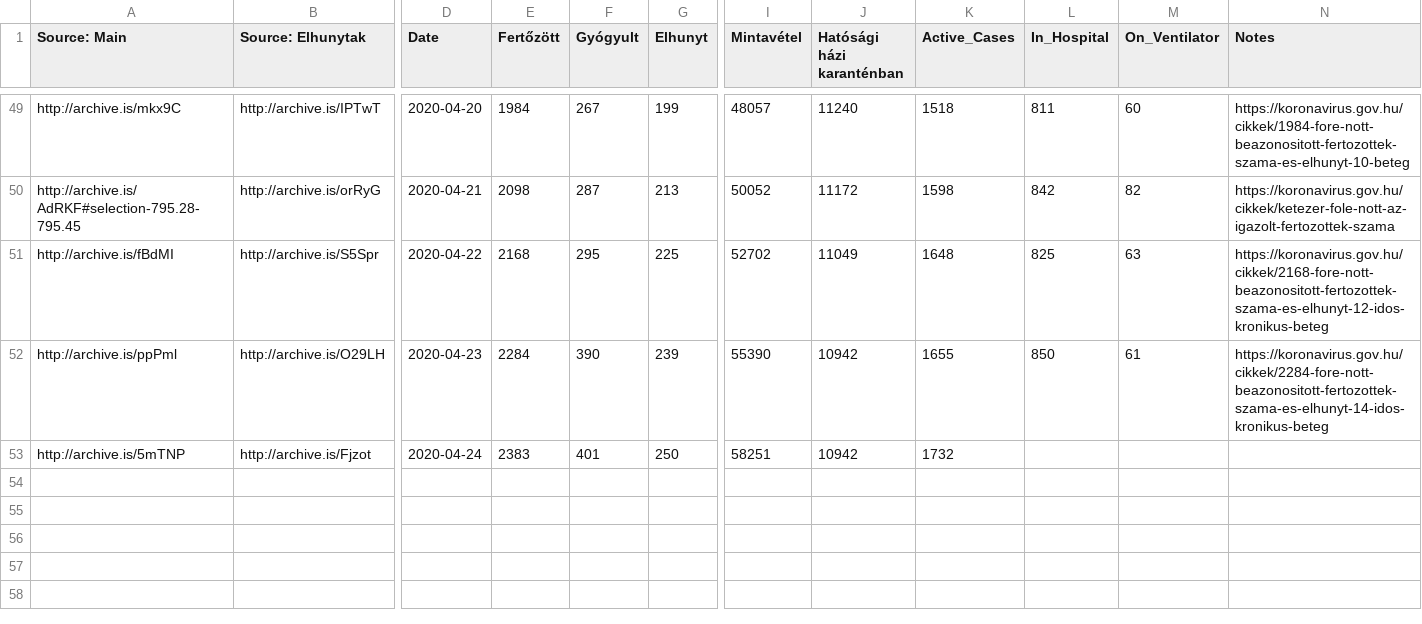
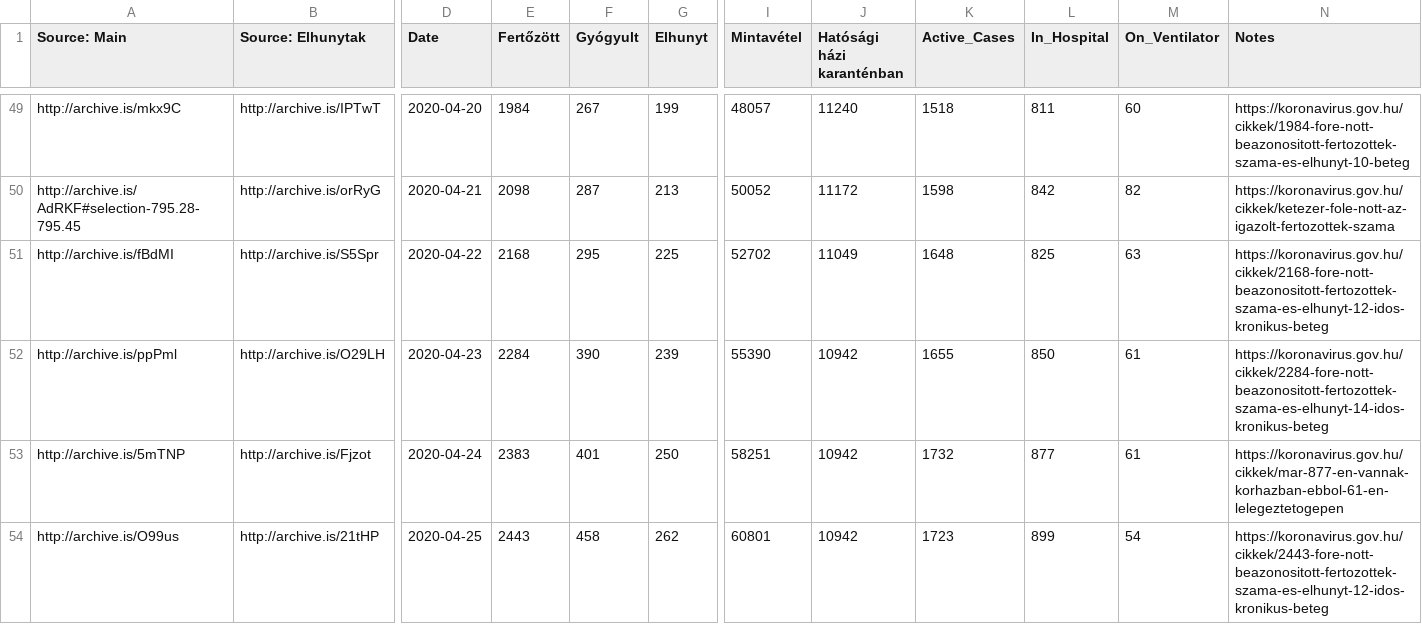
Before and after one commit to nickgon/Hungary-COVID19-Data, a CSV file: Hungary_COVID19_data_total.csv, drawn as a sheet; only a part is shown, gaps mark what is left out; rows hold the shown columns only; the diff names each change by its address in the sheet, - before the commit and + after, or states it on an @@ line.

```diff
--- a/Hungary_COVID19_data_total.csv
+++ b/Hungary_COVID19_data_total.csv
-L53 (In_Hospital): (empty)
+L53 (In_Hospital): 877
-M53 (On_Ventilator): (empty)
+M53 (On_Ventilator): 61
-N53 (Notes): (empty)
+N53 (Notes): https://koronavirus.gov.hu/cikkek/mar-877-en-vannak-korhazban-ebbol-61-en-lelegeztetogepen
+row 54: http://archive.is/O99us | http://archive.is/21tHP | 2020-04-25 | 2443 | 458 | 262 | 60801 | 10942 | 1723 | 899 | 54 | https://koronavirus.gov.hu/cikkek/2443-fore-nott-beazonositott-fertozottek-szama-es-elhunyt-12-idos-kronikus-beteg
```
Also changed, not shown: Hungary_COVID19_data_by_county.csv, Hungary_COVID19_death_details.csv, 1 other file.
